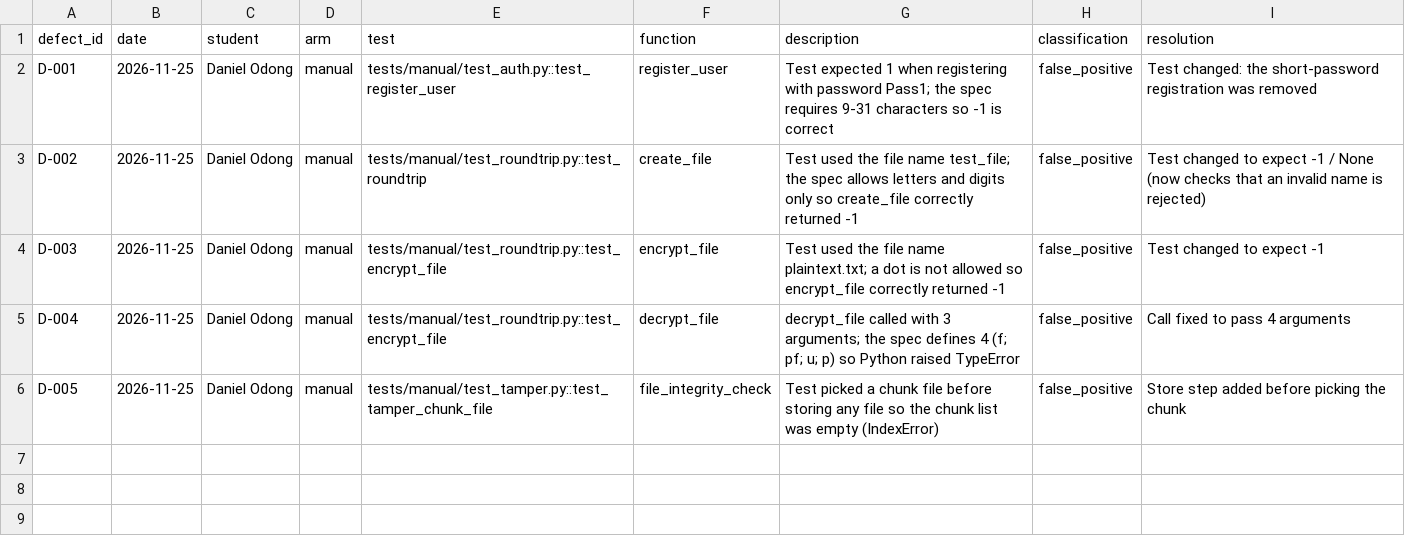
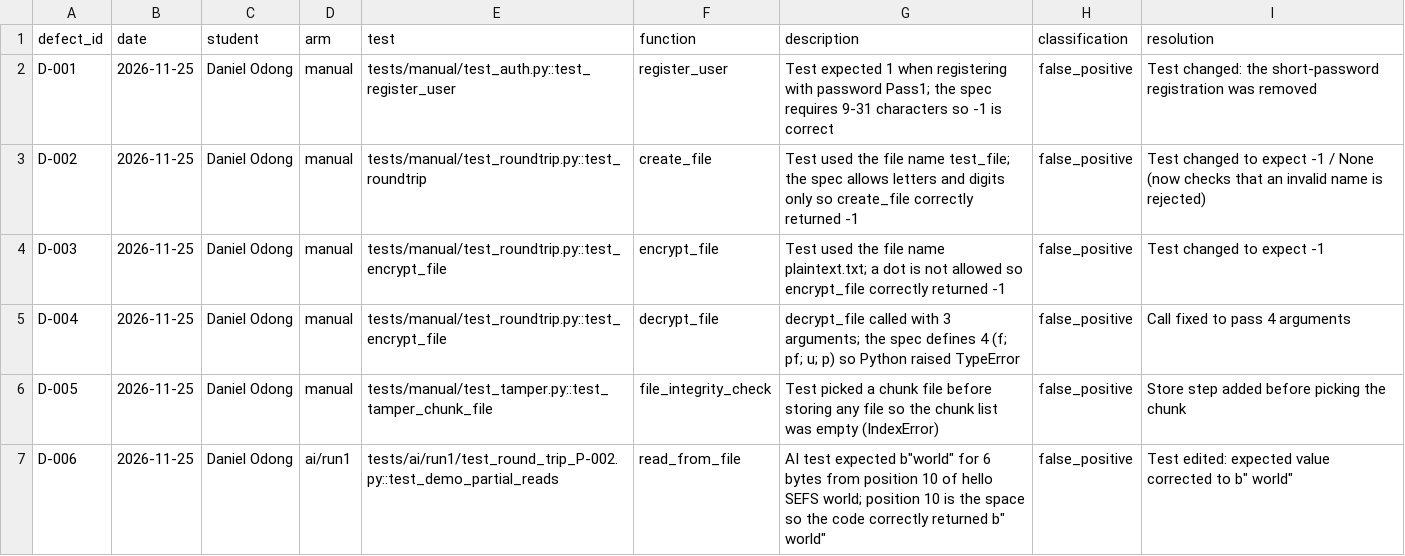
Before and after one commit to erotufelixpascal/SEFS-Cryptosystems-Assignment2, a CSV file: logs/defect_log.csv, drawn as a sheet; the diff names each change by its address in the sheet, - before the commit and + after, or states it on an @@ line.

```diff
--- a/logs/defect_log.csv
+++ b/logs/defect_log.csv
+row 7: D-006 | 2026-11-25 | Daniel Odong | ai/run1 | tests/ai/run1/test_round_trip_P-002.py::test_demo_partial_reads | read_from_file | AI test expected b"world" for 6 bytes from position 10 of hello SEFS world; position 10 is the space so the code correctly returned b" world" | false_positive | Test edited: expected value corrected to b" world"
```
Also changed, not shown: logs/time_log.csv, 7 other files.
